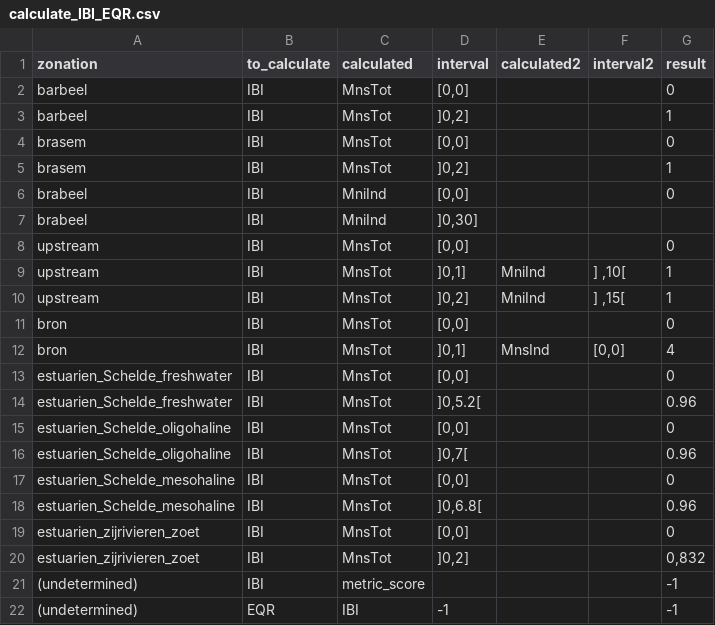
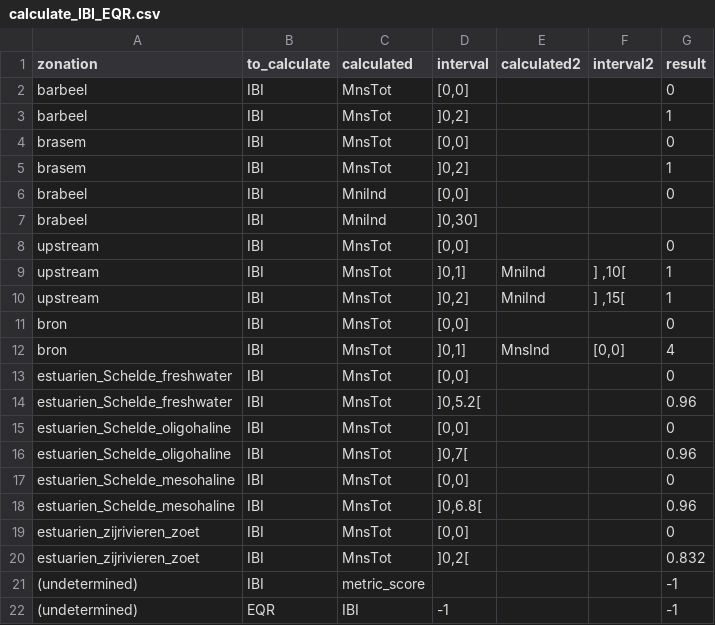
Before and after one commit to inbo/EQRfishes, a CSV file: inst/extdata/calculate_IBI_EQR.csv, drawn as a sheet.

Commit message:
correction typo

```diff
--- a/inst/extdata/calculate_IBI_EQR.csv
+++ b/inst/extdata/calculate_IBI_EQR.csv
@@ -19,3 +19,3 @@ estuarien_Schelde_mesohaline;IBI;MnsTot;]0,6.8[;;;0.96
 estuarien_zijrivieren_zoet;IBI;MnsTot;[0,0];;;0
-estuarien_zijrivieren_zoet;IBI;MnsTot;]0,2];;;0,832
+estuarien_zijrivieren_zoet;IBI;MnsTot;]0,2[;;;0.832
 (undetermined);IBI;metric_score;;;;-1
```
